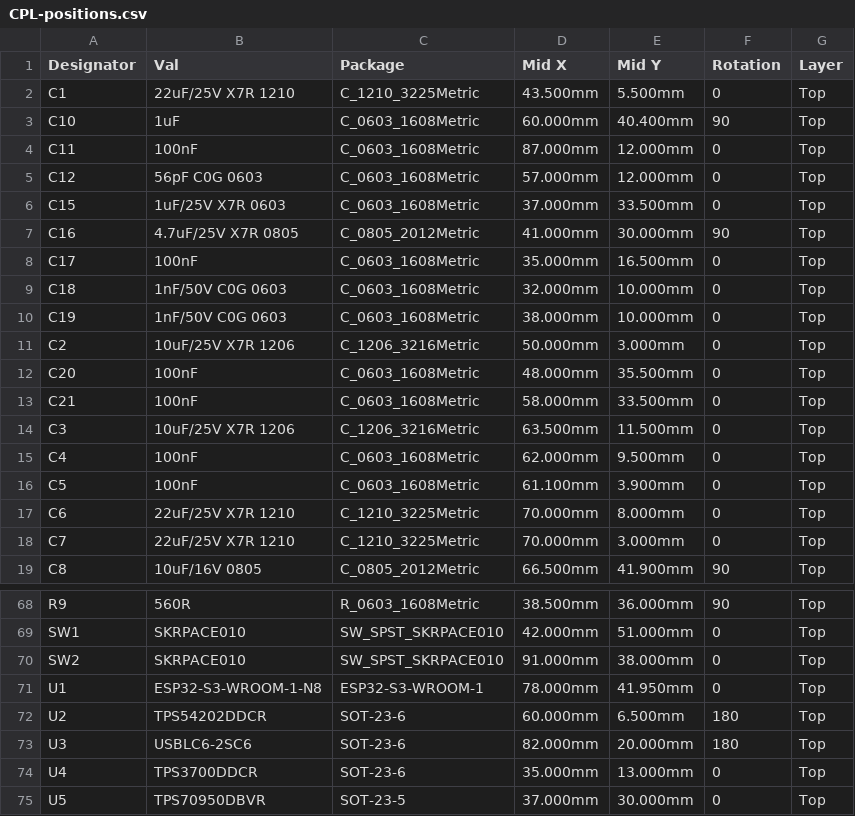
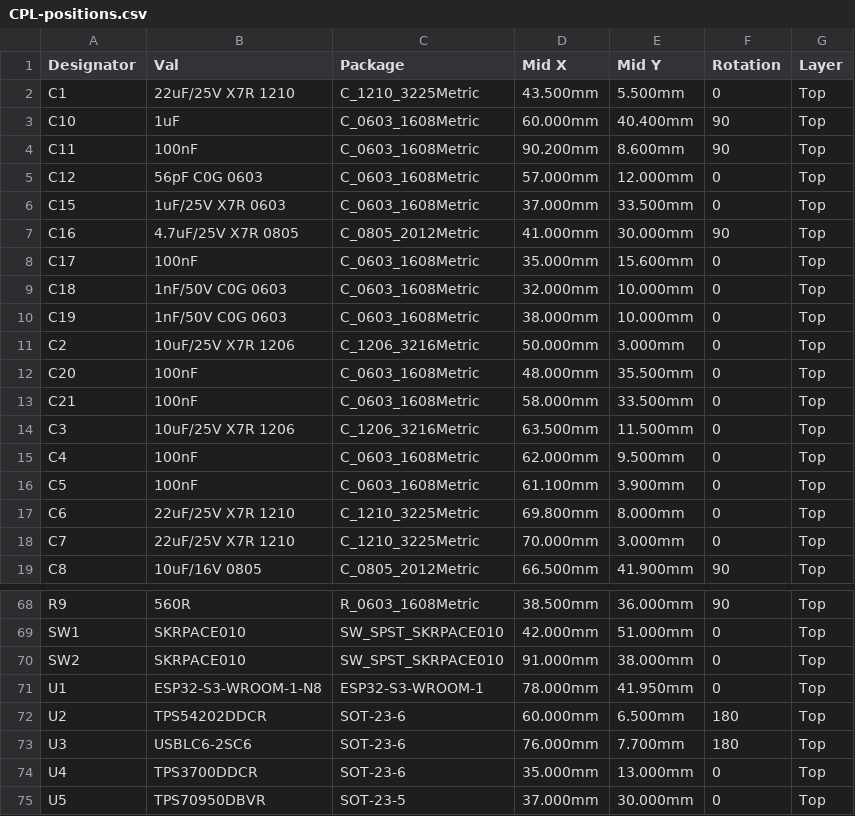
Before and after one commit to scottmsilver/precor-9.3x, a CSV file: hardware/Esp32Tap/bom/CPL-positions.csv, drawn as a sheet; only a part is shown, gaps mark what is left out; the diff covers the shown part only.

```diff
--- a/hardware/Esp32Tap/bom/CPL-positions.csv
+++ b/hardware/Esp32Tap/bom/CPL-positions.csv
@@ -3,3 +3,3 @@ C1,22uF/25V X7R 1210,C_1210_3225Metric,43.500mm,5.500mm,0,Top
 C10,1uF,C_0603_1608Metric,60.000mm,40.400mm,90,Top
-C11,100nF,C_0603_1608Metric,87.000mm,12.000mm,0,Top
+C11,100nF,C_0603_1608Metric,90.200mm,8.600mm,90,Top
 C12,56pF C0G 0603,C_0603_1608Metric,57.000mm,12.000mm,0,Top
@@ -7,3 +7,3 @@ C15,1uF/25V X7R 0603,C_0603_1608Metric,37.000mm,33.500mm,0,Top
 C16,4.7uF/25V X7R 0805,C_0805_2012Metric,41.000mm,30.000mm,90,Top
-C17,100nF,C_0603_1608Metric,35.000mm,16.500mm,0,Top
+C17,100nF,C_0603_1608Metric,35.000mm,15.600mm,0,Top
 C18,1nF/50V C0G 0603,C_0603_1608Metric,32.000mm,10.000mm,0,Top
@@ -16,3 +16,3 @@ C4,100nF,C_0603_1608Metric,62.000mm,9.500mm,0,Top
 C5,100nF,C_0603_1608Metric,61.100mm,3.900mm,0,Top
-C6,22uF/25V X7R 1210,C_1210_3225Metric,70.000mm,8.000mm,0,Top
+C6,22uF/25V X7R 1210,C_1210_3225Metric,69.800mm,8.000mm,0,Top
 C7,22uF/25V X7R 1210,C_1210_3225Metric,70.000mm,3.000mm,0,Top
@@ -72,3 +72,3 @@ U1,ESP32-S3-WROOM-1-N8,ESP32-S3-WROOM-1,78.000mm,41.950mm,0,Top
 U2,TPS54202DDCR,SOT-23-6,60.000mm,6.500mm,180,Top
-U3,USBLC6-2SC6,SOT-23-6,82.000mm,20.000mm,180,Top
+U3,USBLC6-2SC6,SOT-23-6,76.000mm,7.700mm,180,Top
 U4,TPS3700DDCR,SOT-23-6,35.000mm,13.000mm,0,Top
```
Also changed, not shown: 25 edited cells elsewhere in this file, 44 other files.
